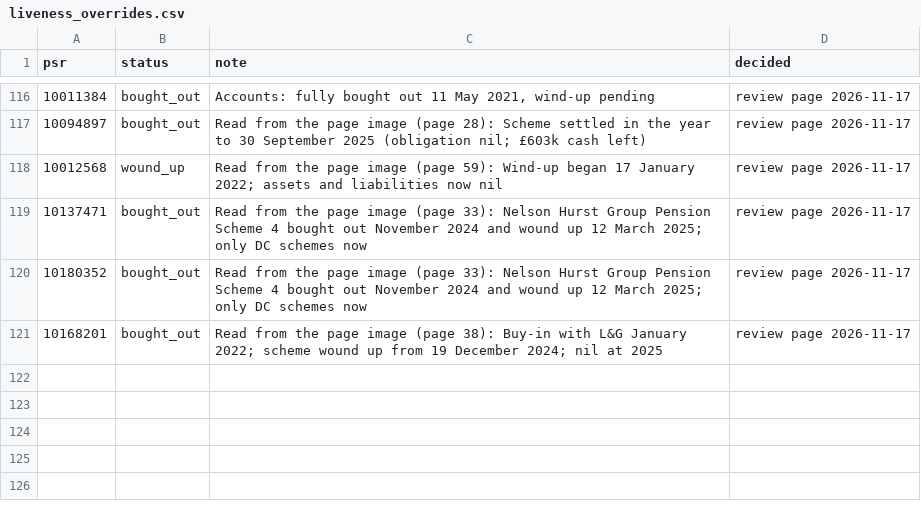
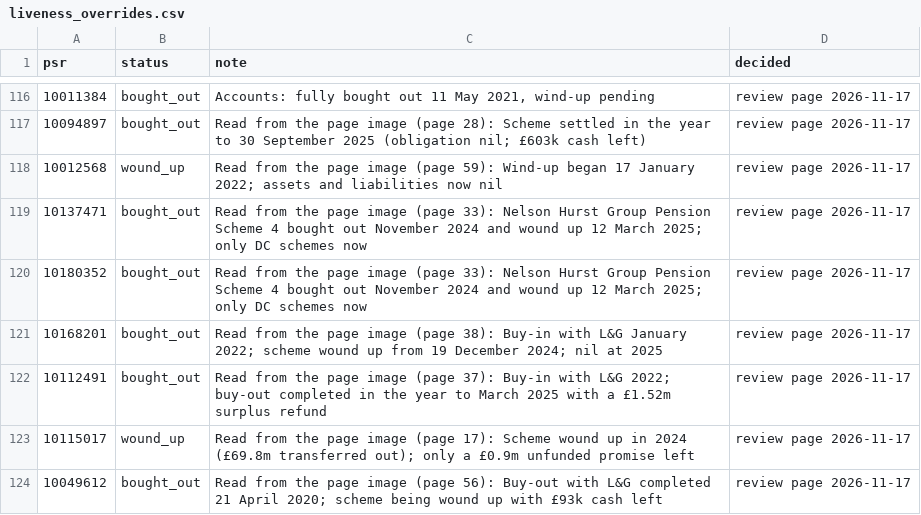
Before and after one commit to johningoe/uk-db-pensions, a CSV file: pensiondb/liveness_overrides.csv, drawn as a sheet; only a part is shown, gaps mark what is left out.

```diff
--- a/pensiondb/liveness_overrides.csv
+++ b/pensiondb/liveness_overrides.csv
@@ -121 +121,4 @@ psr,status,note,decided
 10168201,bought_out,Read from the page image (page 38): Buy-in with L&G January 2022; scheme wound up from 19 December 2024; nil at 2025,review page 2026-11-17
+10112491,bought_out,Read from the page image (page 37): Buy-in with L&G 2022; buy-out completed in the year to March 2025 with a £1.52m surplus refund,review page 2026-11-17
+10115017,wound_up,Read from the page image (page 17): Scheme wound up in 2024 (£69.8m transferred out); only a £0.9m unfunded promise left,review page 2026-11-17
+10049612,bought_out,Read from the page image (page 56): Buy-out with L&G completed 21 April 2020; scheme being wound up with £93k cash left,review page 2026-11-17
```
Also changed, not shown: pensiondb/hand_checked.csv, pensiondb/sponsor_band_review.csv, 2 other files.
